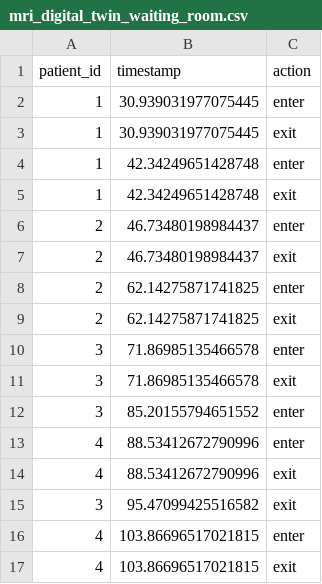
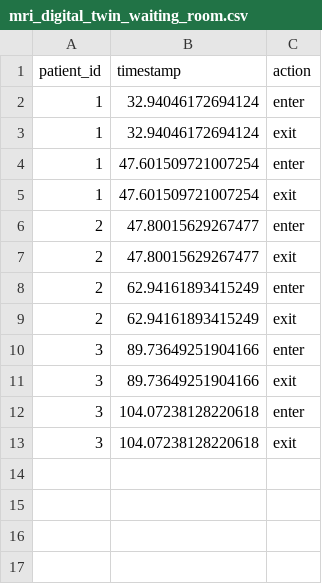
Before and after one commit to bhavik-knight/5560-MRI-Project, a CSV file: results/mri_digital_twin_waiting_room.csv, drawn as a sheet.

```diff
--- a/results/mri_digital_twin_waiting_room.csv
+++ b/results/mri_digital_twin_waiting_room.csv
@@ -1,17 +1,13 @@
 patient_id,timestamp,action
-1,30.939031977075445,enter
-1,30.939031977075445,exit
-1,42.34249651428748,enter
-1,42.34249651428748,exit
-2,46.73480198984437,enter
-2,46.73480198984437,exit
-2,62.14275871741825,enter
-2,62.14275871741825,exit
-3,71.86985135466578,enter
-3,71.86985135466578,exit
-3,85.20155794651552,enter
-4,88.53412672790996,enter
-4,88.53412672790996,exit
-3,95.47099425516582,exit
-4,103.86696517021815,enter
-4,103.86696517021815,exit
+1,32.94046172694124,enter
+1,32.94046172694124,exit
+1,47.601509721007254,enter
+1,47.601509721007254,exit
+2,47.80015629267477,enter
+2,47.80015629267477,exit
+2,62.94161893415249,enter
+2,62.94161893415249,exit
+3,89.73649251904166,enter
+3,89.73649251904166,exit
+3,104.07238128220618,enter
+3,104.07238128220618,exit
```
Also changed, not shown: results/mri_digital_twin_movements.csv, results/mri_digital_twin_states.csv, 4 other files.
